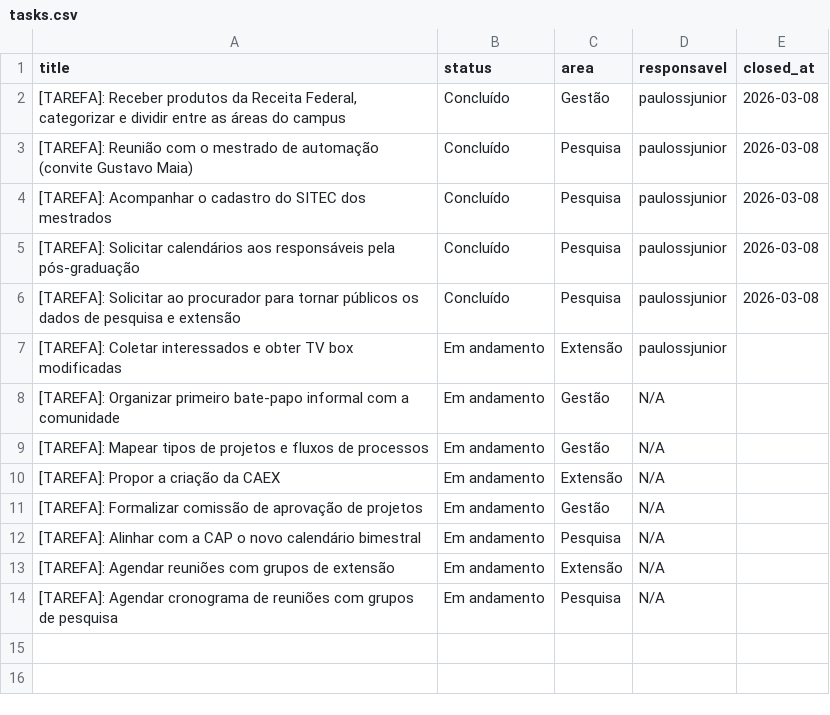
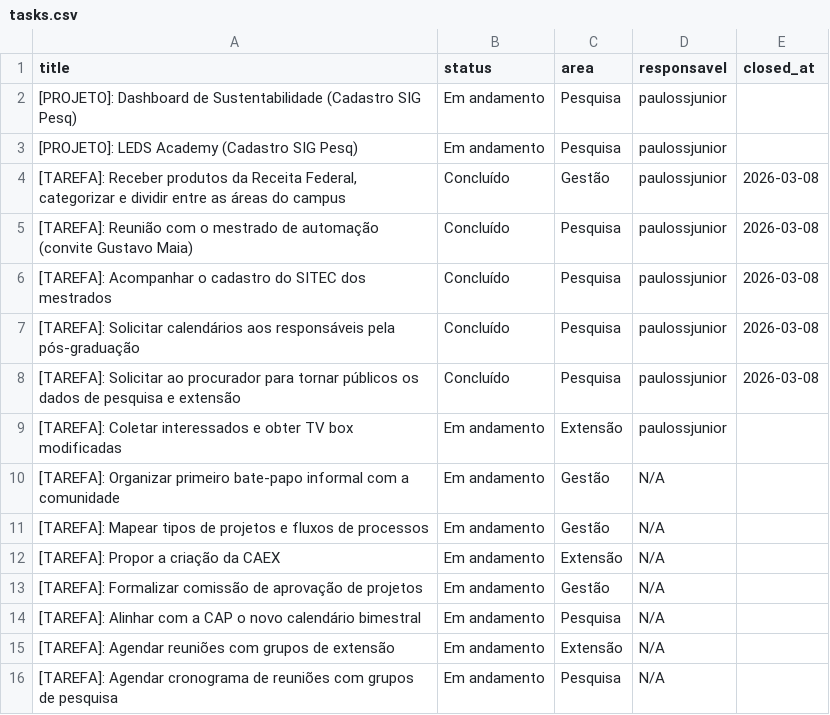
Before and after one commit to ifesserra-lab/diretoria, a CSV file: data/tasks.csv, drawn as a sheet; the diff names each change by its address in the sheet, - before the commit and + after, or states it on an @@ line.

Commit message:
chore: atualiza atividades e dashboards de março; remove body files (status movidos para issues GitHub)

```diff
--- a/data/tasks.csv
+++ b/data/tasks.csv
+row 2: [PROJETO]: Dashboard de Sustentabilidade (Cadastro SIG Pesq) | Em andamento | Pesquisa | paulossjunior
+row 3: [PROJETO]: LEDS Academy (Cadastro SIG Pesq) | Em andamento | Pesquisa | paulossjunior
```
Also changed, not shown: 9 other files.
